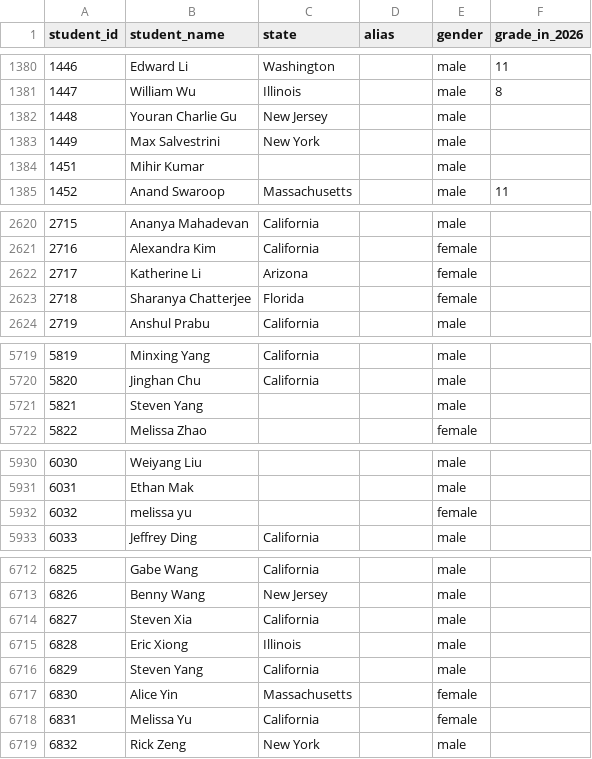
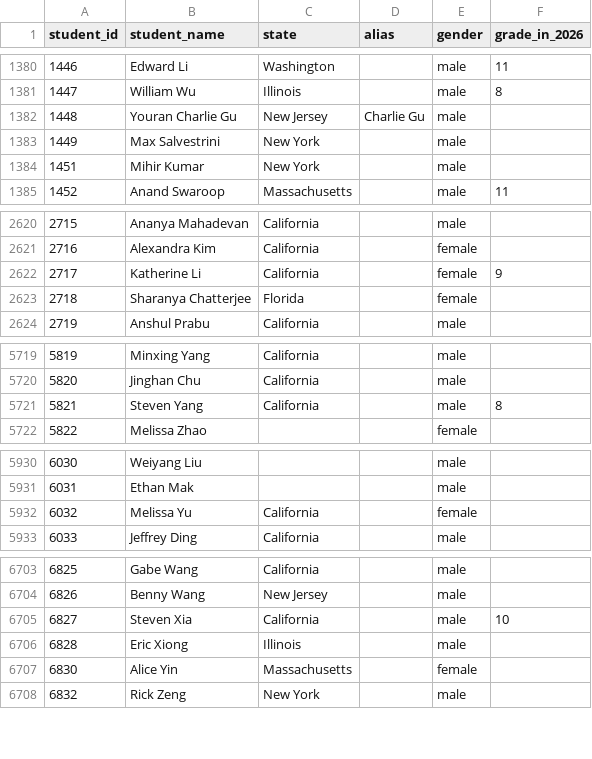
Before and after one commit to x-du/math-competition, a CSV file: database/students/students.csv, drawn as a sheet; only a part is shown, gaps mark what is left out; the diff covers the shown part only.

Commit message:
CA grade

```diff
--- a/database/students/students.csv
+++ b/database/students/students.csv
@@ -1381,5 +1381,5 @@ student_id,student_name,state,alias,gender,grade_in_2026
 1447,William Wu,Illinois,,male,8
-1448,Youran Charlie Gu,New Jersey,,male,
+1448,Youran Charlie Gu,New Jersey,Charlie Gu,male,
 1449,Max Salvestrini,New York,,male,
-1451,Mihir Kumar,,,male,
+1451,Mihir Kumar,New York,,male,
 1452,Anand Swaroop,Massachusetts,,male,11
@@ -2621,3 +2621,3 @@ student_id,student_name,state,alias,gender,grade_in_2026
 2716,Alexandra Kim,California,,female,
-2717,Katherine Li,Arizona,,female,
+2717,Katherine Li,California,,female,9
 2718,Sharanya Chatterjee,Florida,,female,
@@ -5720,3 +5720,3 @@ student_id,student_name,state,alias,gender,grade_in_2026
 5820,Jinghan Chu,California,,male,
-5821,Steven Yang,,,male,
+5821,Steven Yang,California,,male,8
 5822,Melissa Zhao,,,female,
@@ -5931,3 +5931,3 @@ student_id,student_name,state,alias,gender,grade_in_2026
 6031,Ethan Mak,,,male,
-6032,melissa yu,,,female,
+6032,Melissa Yu,California,,female,
 6033,Jeffrey Ding,California,,male,
@@ -6713,7 +6704,5 @@ student_id,student_name,state,alias,gender,grade_in_2026
 6826,Benny Wang,New Jersey,,male,
-6827,Steven Xia,California,,male,
+6827,Steven Xia,California,,male,10
 6828,Eric Xiong,Illinois,,male,
-6829,Steven Yang,California,,male,
 6830,Alice Yin,Massachusetts,,female,
-6831,Melissa Yu,California,,female,
 6832,Rick Zeng,New York,,male,
```
Also changed, not shown: 9 removed rows and 19 edited cells elsewhere in this file, 1 other file.
